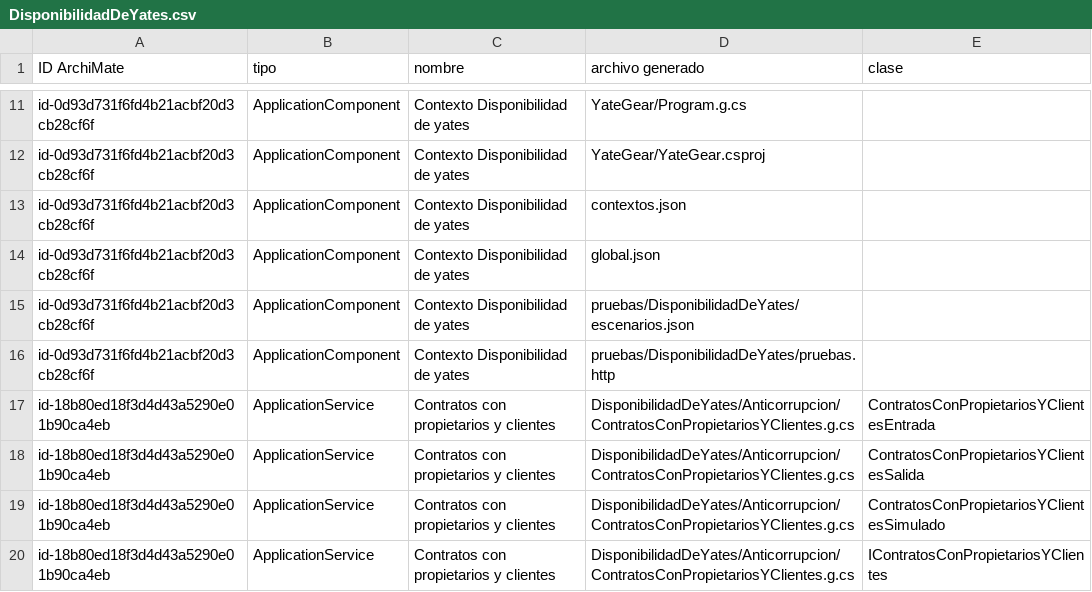
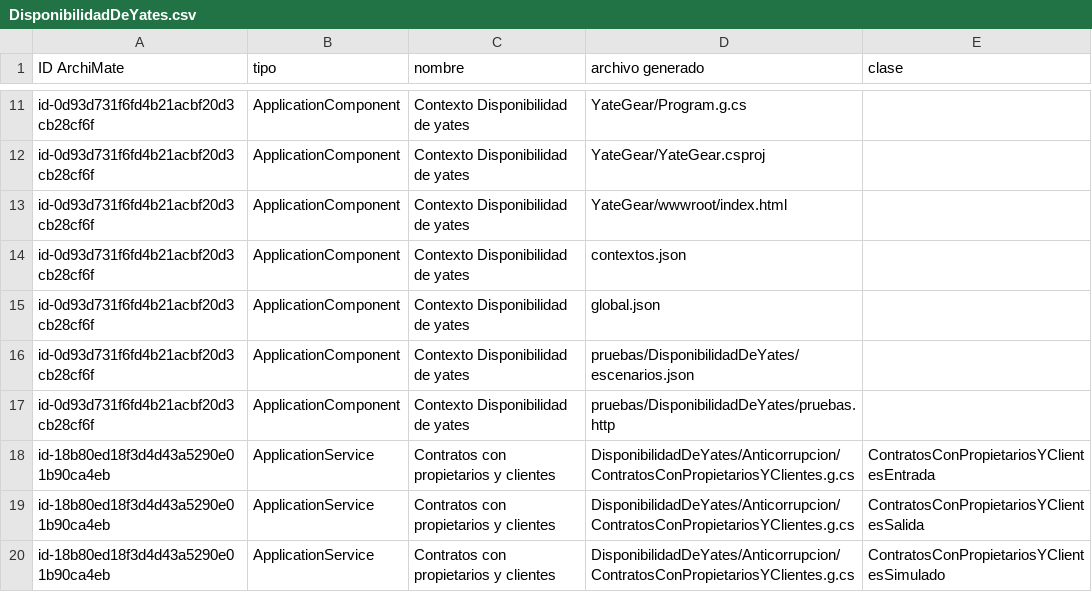
Before and after one commit to david181222/YateGear-ArchiMate, a CSV file: generador/salida/trazabilidad/DisponibilidadDeYates.csv, drawn as a sheet; only a part is shown, gaps mark what is left out; the shorter side is filled out with more unchanged rows.

Commit message:
Página de inicio de la API en http://localhost:5080/
Antes, la raíz y la dirección de cada contexto respondían 404, aunque
ejecutar.ps1 las mostraba como enlaces. Ahora el generador escribe
<Modelo>/wwwroot/index.html con todas las rutas de cada contexto (método, ruta y
el elemento del modelo del que sale), con enlaces a las que se abren directo, y
el host la sirve como archivo estático (sin paquetes NuGet). La dirección de
cada contexto lleva a su parte de la página. ejecutar.ps1 muestra la página, y
el README lo explica en el paso a paso.

Además, el aviso de coherencia de los escenarios ya no pide un 404 en un evento
cuyos comandos llevan todos si_existe: ahí lo correcto es un 2xx.

El ejemplo pasa verificar.ps1 entero; en YateGear, determinismo, trazabilidad y
las pruebas del validador (compila aparte con 0 advertencias).

```diff
--- a/generador/salida/trazabilidad/DisponibilidadDeYates.csv
+++ b/generador/salida/trazabilidad/DisponibilidadDeYates.csv
@@ -12,2 +12,3 @@ id-0d93d731f6fd4b21acbf20d3cb28cf6f,ApplicationComponent,Contexto Disponibilidad
 id-0d93d731f6fd4b21acbf20d3cb28cf6f,ApplicationComponent,Contexto Disponibilidad de yates,YateGear/YateGear.csproj,
+id-0d93d731f6fd4b21acbf20d3cb28cf6f,ApplicationComponent,Contexto Disponibilidad de yates,YateGear/wwwroot/index.html,
 id-0d93d731f6fd4b21acbf20d3cb28cf6f,ApplicationComponent,Contexto Disponibilidad de yates,contextos.json,
```
Also changed, not shown: generador/ejemplo/salida/trazabilidad/Prestamos.csv, generador/salida/trazabilidad/Calificaciones.csv, 14 other files.
